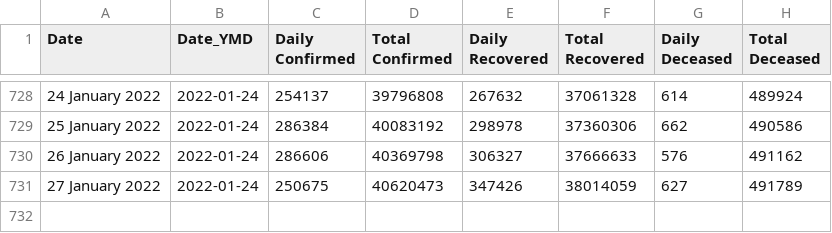
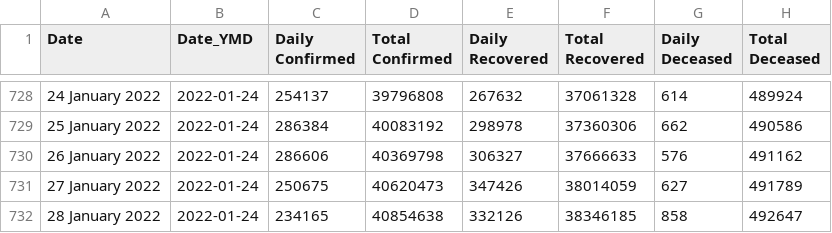
Before and after one commit to abhiramr/covid19bharat_data, a CSV file: csv/latest/case_time_series.csv, drawn as a sheet; only a part is shown, gaps mark what is left out; the diff names each change by its address in the sheet, - before the commit and + after, or states it on an @@ line.

```diff
--- a/csv/latest/case_time_series.csv
+++ b/csv/latest/case_time_series.csv
+row 732: 28 January 2022 | 2022-01-24 | 234165 | 40854638 | 332126 | 38346185 | 858 | 492647
```
Also changed, not shown: csv/latest/district_wise.csv, csv/latest/raw_data39.csv, 5 other files.
